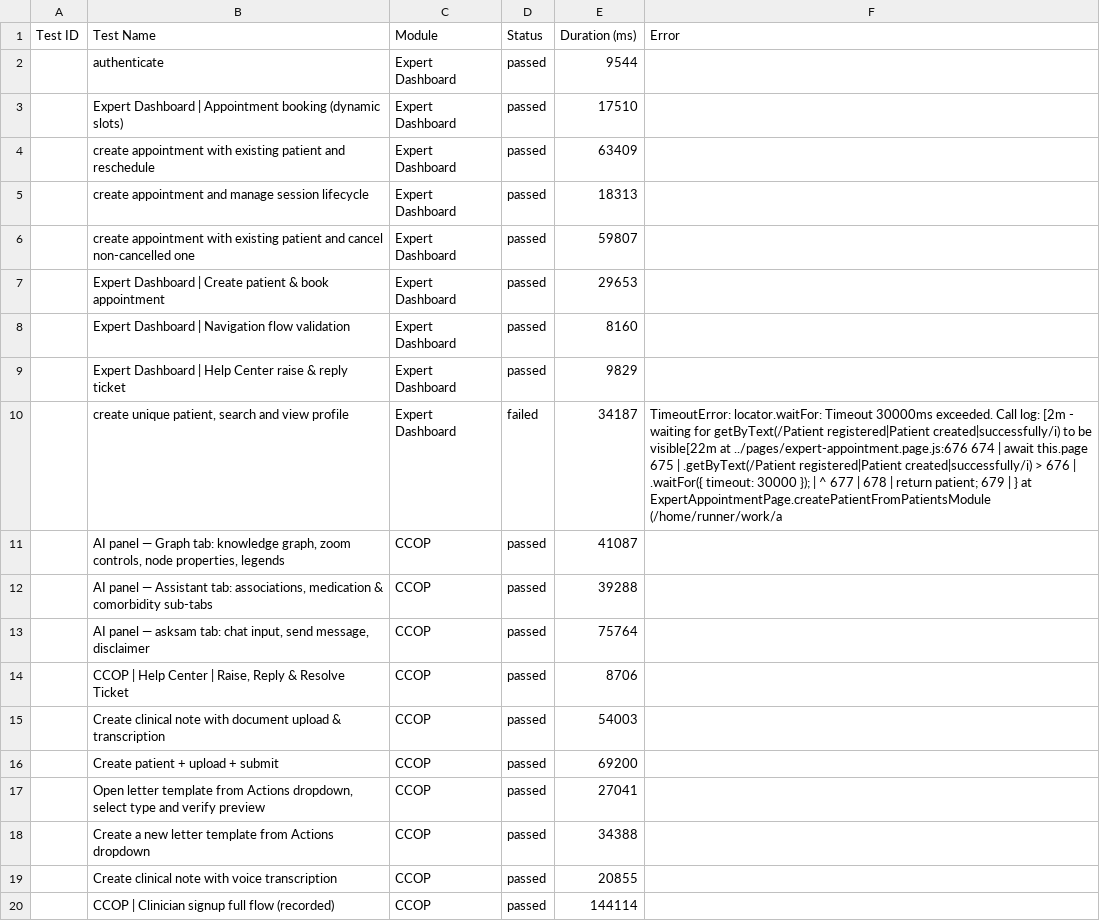
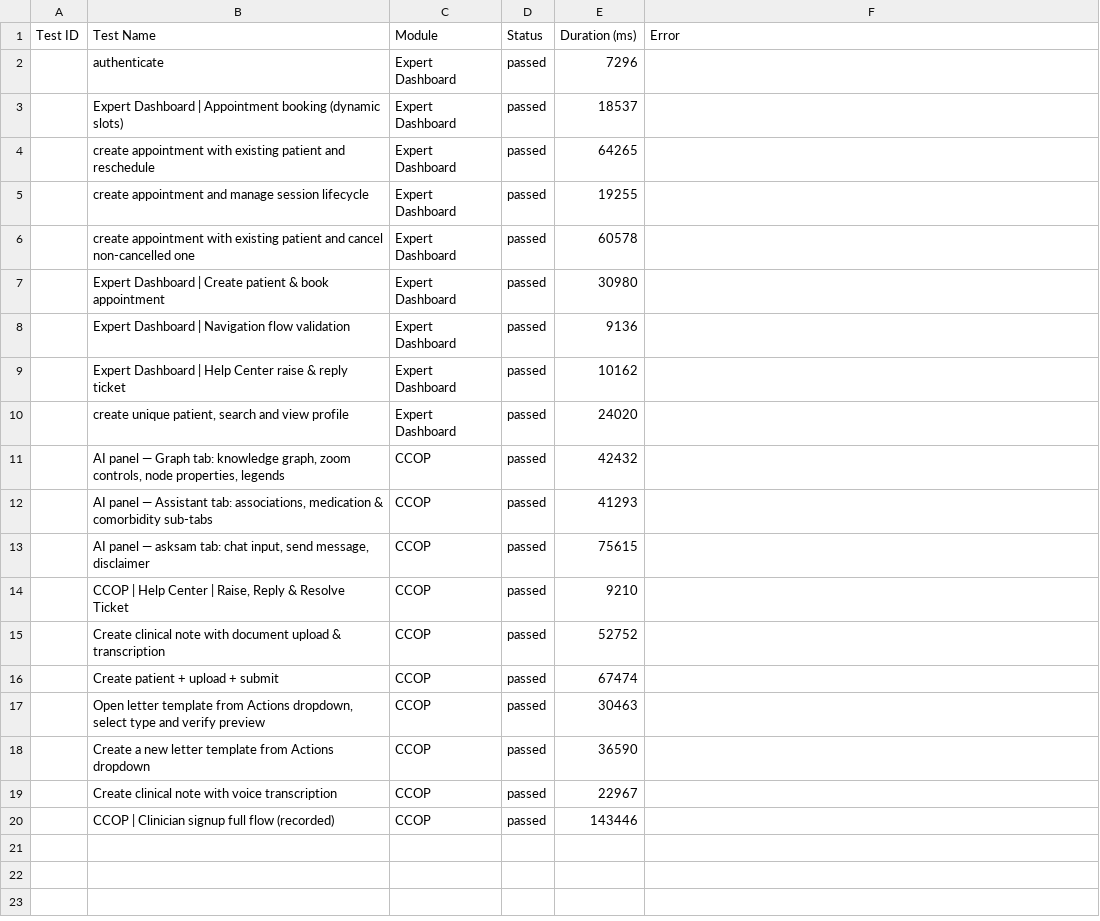
Before and after one commit to saira-uwc/asksam-automation-new, a CSV file: docs/exports/current-run.csv, drawn as a sheet; the diff names each change by its address in the sheet, - before the commit and + after, or states it on an @@ line.

```diff
--- a/docs/exports/current-run.csv
+++ b/docs/exports/current-run.csv
-E2 (Duration (ms)): 9544
+E2 (Duration (ms)): 7296
-E3 (Duration (ms)): 17510
+E3 (Duration (ms)): 18537
-E4 (Duration (ms)): 63409
+E4 (Duration (ms)): 64265
-E5 (Duration (ms)): 18313
+E5 (Duration (ms)): 19255
-E6 (Duration (ms)): 59807
+E6 (Duration (ms)): 60578
-E7 (Duration (ms)): 29653
+E7 (Duration (ms)): 30980
-E8 (Duration (ms)): 8160
+E8 (Duration (ms)): 9136
-E9 (Duration (ms)): 9829
+E9 (Duration (ms)): 10162
-D10 (Status): failed
+D10 (Status): passed
-E10 (Duration (ms)): 34187
+E10 (Duration (ms)): 24020
-F10 (Error): TimeoutError: locator.waitFor: Timeout 30000ms exceeded. Call log: [2m - waiting for getByText(/Patient registered|Patient created|successfully/i) to be visible[22m at ../pages/expert-appointment.page.js:676 674 | await this.page 675 | .getByText(/Patient registered|Patient created|successfully/i) > 676 | .waitFor({ timeout: 30000 }); | ^ 677 | 678 | return patient; 679 | } at ExpertAppointmentPage.createPatientFromPatientsModule (/home/runner/work/a
+F10 (Error): (empty)
-E11 (Duration (ms)): 41087
+E11 (Duration (ms)): 42432
-E12 (Duration (ms)): 39288
+E12 (Duration (ms)): 41293
-E13 (Duration (ms)): 75764
+E13 (Duration (ms)): 75615
-E14 (Duration (ms)): 8706
+E14 (Duration (ms)): 9210
-E15 (Duration (ms)): 54003
+E15 (Duration (ms)): 52752
-E16 (Duration (ms)): 69200
+E16 (Duration (ms)): 67474
-E17 (Duration (ms)): 27041
+E17 (Duration (ms)): 30463
-E18 (Duration (ms)): 34388
+E18 (Duration (ms)): 36590
-E19 (Duration (ms)): 20855
+E19 (Duration (ms)): 22967
-E20 (Duration (ms)): 144114
+E20 (Duration (ms)): 143446
```
Also changed, not shown: docs/exports/all-runs-summary.csv, 7 other files.
